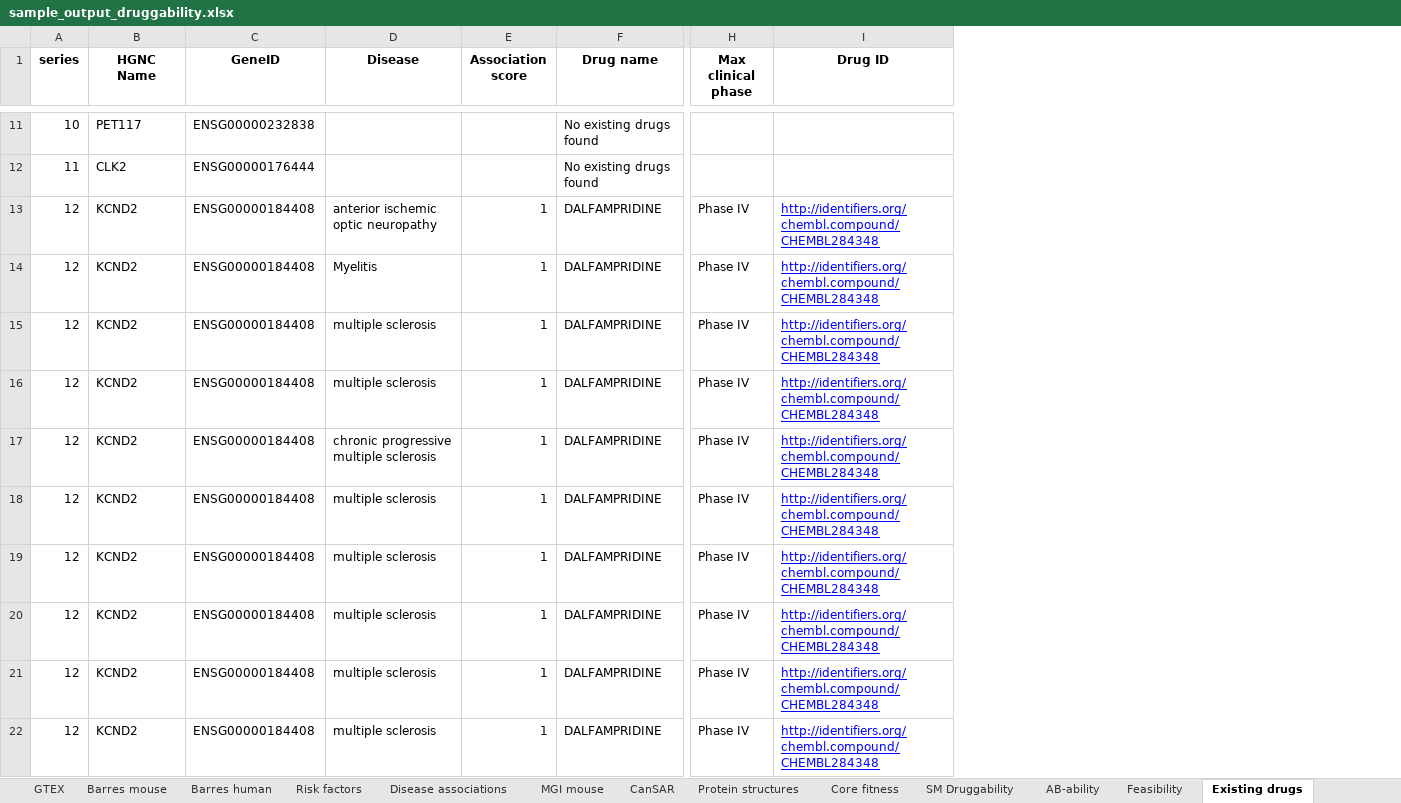
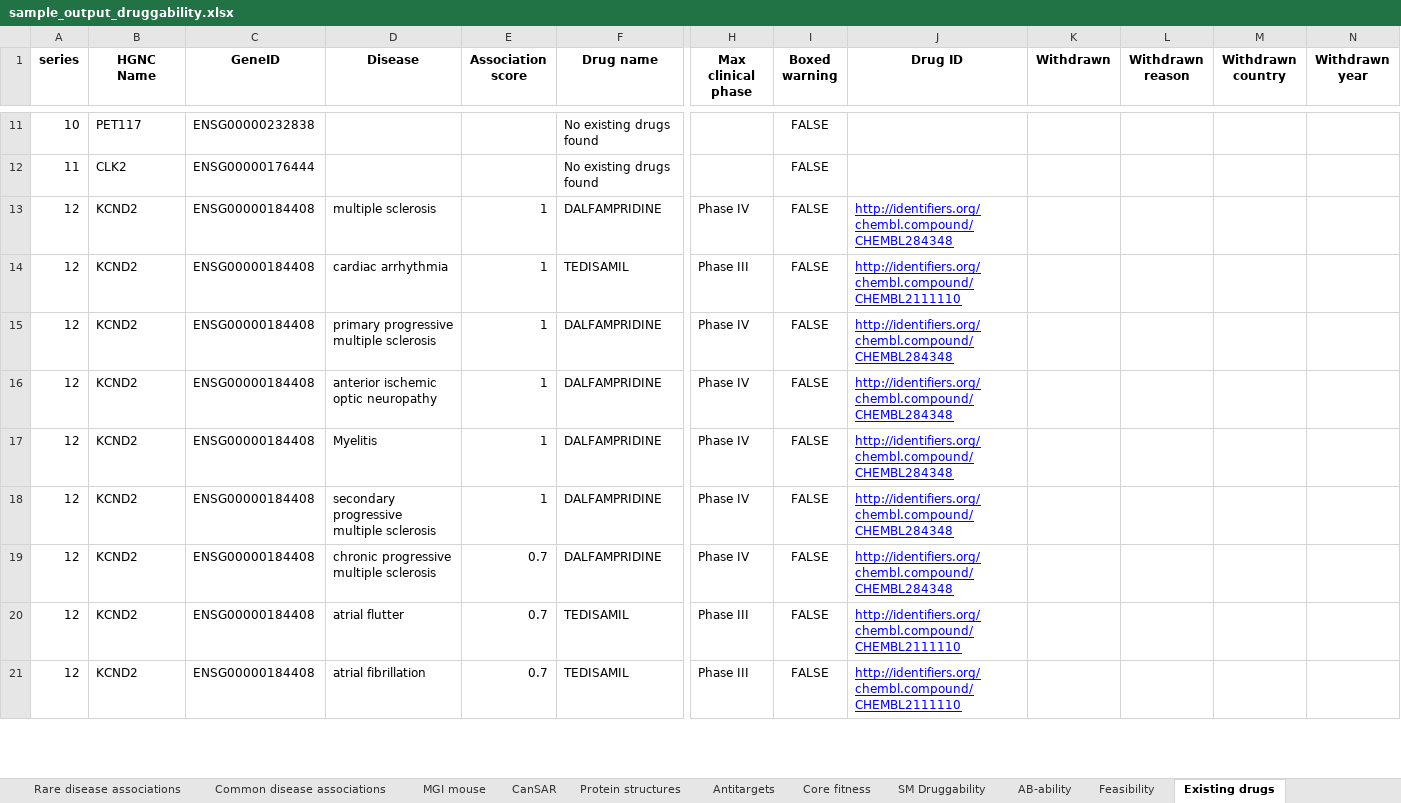
Before and after one commit to NeilPearson-Lilly/TractaViewer, an Excel workbook: Example_output/sample_output_druggability.xlsx, sheet Existing drugs, drawn as a sheet; only a part is shown, gaps mark what is left out; values as stored, in another font and other column widths than the file's, no borders; removed rows and columns are numbered as before the commit, all else as after; rows hold the shown columns only; the diff covers the shown part only; the diff names each change by its address in the sheet, - before the commit and + after, or states it on an @@ line.

Commit message:
1.15 Add data from IUPHAR concerning ligand interactions. Bug fixes to SM druggability and AB-ability bucketing, to better make use of available information. Increase number of druggability buckets, reflecting a more reasonable, in-depth classification. Use DrugEBIlity data in bucketing procedure. Reduce potential repeated querying of some sources.

```diff
--- a/Example_output/sample_output_druggability.xlsx (sheet Existing drugs)
+++ b/Example_output/sample_output_druggability.xlsx (sheet Existing drugs)
-sheet tab: Disease associations
+sheet tab: Rare disease associations
+sheet tab: Common disease associations
+sheet tab: Antitargets
+column I (Boxed warning), rows 11-12: FALSE | FALSE; rows 16-21: all FALSE
+column K (Withdrawn), empty
+column L (Withdrawn reason), empty
+column M (Withdrawn country), empty
+column N (Withdrawn year), empty
@@ row 16 moved to row 13: 12 @@
+row 14: 12 | KCND2 | ENSG00000184408 | cardiac arrhythmia | 1 | TEDISAMIL | Phase III | FALSE | http://identifiers.org/chembl.compound/CHEMBL2111110
+row 15: 12 | KCND2 | ENSG00000184408 | primary progressive multiple sclerosis | 1 | DALFAMPRIDINE | Phase IV | FALSE | http://identifiers.org/chembl.compound/CHEMBL284348
-D18 (Disease): multiple sclerosis
+D18 (Disease): secondary progressive multiple sclerosis
-E19:E21 (Association score): 1
+E19:E21 (Association score): 0.7
-D20 (Disease): multiple sclerosis
+D20 (Disease): atrial flutter
-F20:F21 (Drug name): DALFAMPRIDINE
+F20:F21 (Drug name): TEDISAMIL
-H20:H21 (Max clinical phase): Phase IV
+H20:H21 (Max clinical phase): Phase III
-J20:J21 (Drug ID): http://identifiers.org/chembl.compound/CHEMBL284348
+J20:J21 (Drug ID): http://identifiers.org/chembl.compound/CHEMBL2111110
-D21 (Disease): multiple sclerosis
+D21 (Disease): atrial fibrillation
-row 20: 12 | KCND2 | ENSG00000184408 | multiple sclerosis | 1 | DALFAMPRIDINE | Phase IV | http://identifiers.org/chembl.compound/CHEMBL284348
-row 21: 12 | KCND2 | ENSG00000184408 | multiple sclerosis | 1 | DALFAMPRIDINE | Phase IV | http://identifiers.org/chembl.compound/CHEMBL284348
-row 22: 12 | KCND2 | ENSG00000184408 | multiple sclerosis | 1 | DALFAMPRIDINE | Phase IV | http://identifiers.org/chembl.compound/CHEMBL284348
```
Also changed, not shown: 81 removed rows, 9 moved rows and 11 edited cells elsewhere in this sheet, sheet GWAS, sheet Risk factors, sheet Buckets, sheet Basic information, sheet SM Druggability, sheet Feasibility, 5 more sheets, other sheet tabs, 12 other files.
